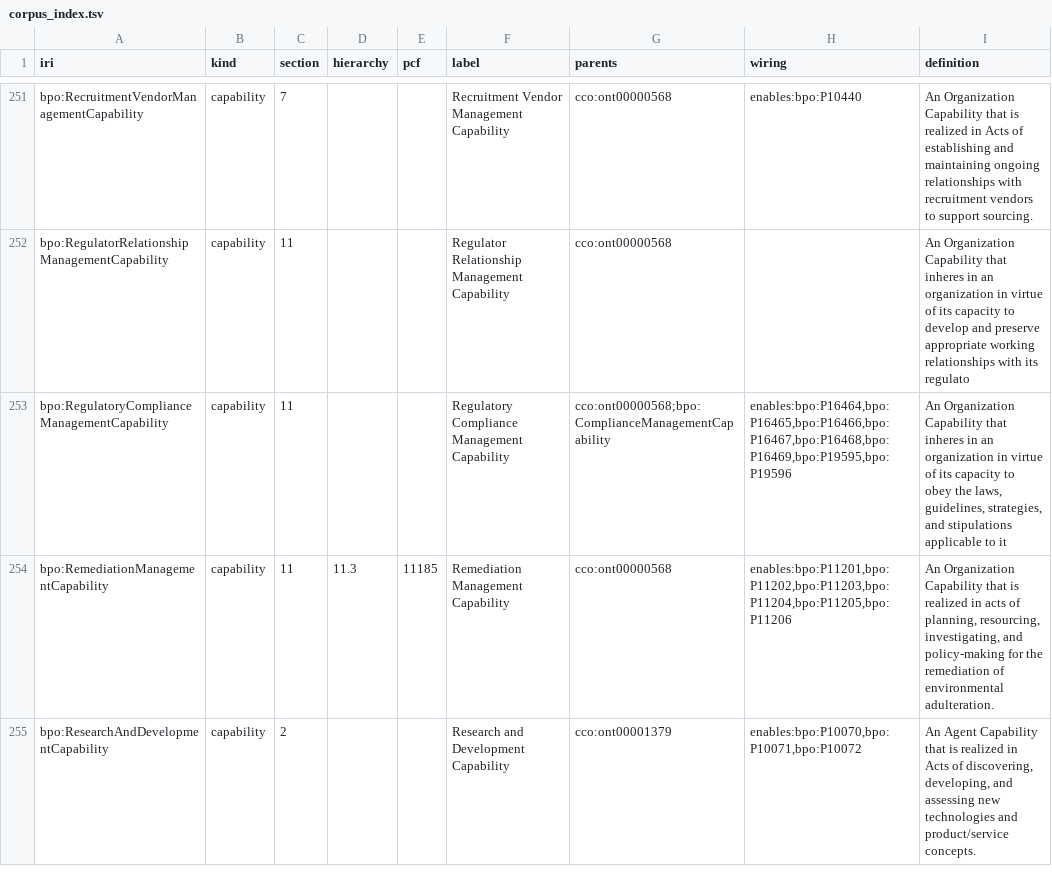
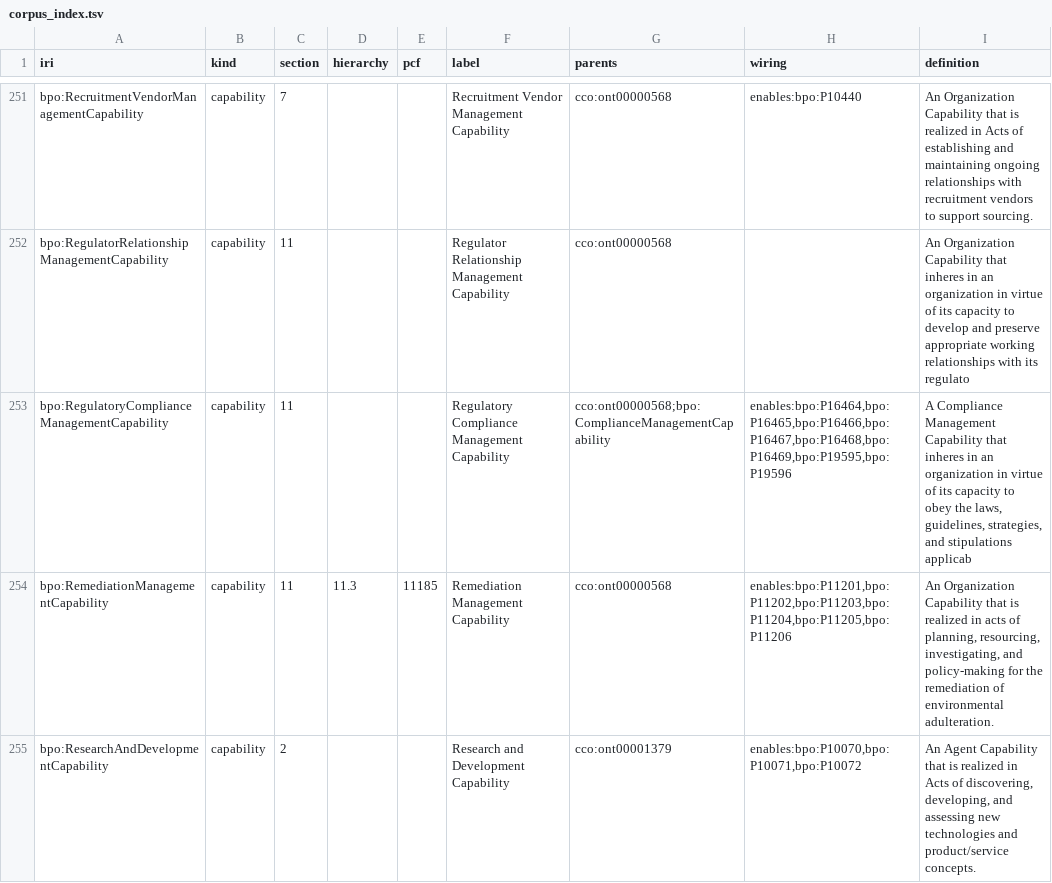
Before and after one commit to Skreen5hot/BusinessProcessOntology, a TSV file: ontology/index/corpus_index.tsv, drawn as a sheet; only a part is shown, gaps mark what is left out; the diff covers the shown part only.

```diff
--- a/ontology/index/corpus_index.tsv
+++ b/ontology/index/corpus_index.tsv
@@ -252,3 +252,3 @@ bpo:RecruitmentVendorManagementCapability	capability	7			Recruitment Vendor Mana
 bpo:RegulatorRelationshipManagementCapability	capability	11			Regulator Relationship Management Capability	cco:ont00000568		An Organization Capability that inheres in an organization in virtue of its capacity to develop and preserve appropriate working relationships with its regulato
-bpo:RegulatoryComplianceManagementCapability	capability	11			Regulatory Compliance Management Capability	cco:ont00000568;bpo:ComplianceManagementCapability	enables:bpo:P16464,bpo:P16465,bpo:P16466,bpo:P16467,bpo:P16468,bpo:P16469,bpo:P19595,bpo:P19596	An Organization Capability that inheres in an organization in virtue of its capacity to obey the laws, guidelines, strategies, and stipulations applicable to it
+bpo:RegulatoryComplianceManagementCapability	capability	11			Regulatory Compliance Management Capability	cco:ont00000568;bpo:ComplianceManagementCapability	enables:bpo:P16464,bpo:P16465,bpo:P16466,bpo:P16467,bpo:P16468,bpo:P16469,bpo:P19595,bpo:P19596	A Compliance Management Capability that inheres in an organization in virtue of its capacity to obey the laws, guidelines, strategies, and stipulations applicab
 bpo:RemediationManagementCapability	capability	11	11.3	11185	Remediation Management Capability	cco:ont00000568	enables:bpo:P11201,bpo:P11202,bpo:P11203,bpo:P11204,bpo:P11205,bpo:P11206	An Organization Capability that is realized in acts of planning, resourcing, investigating, and policy-making for the remediation of environmental adulteration.
```
Also changed, not shown: 11 edited cells elsewhere in this file, 7 other files.
